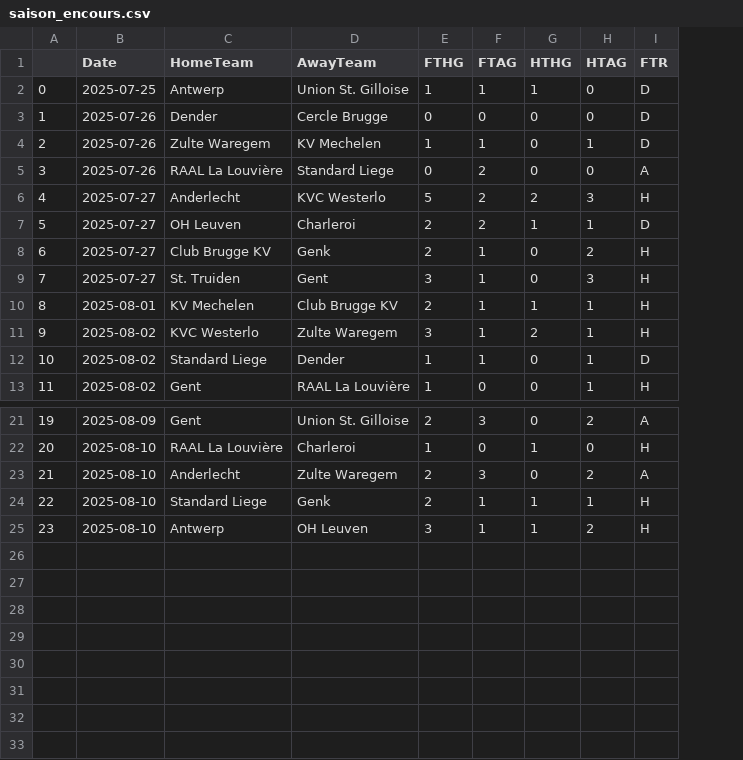
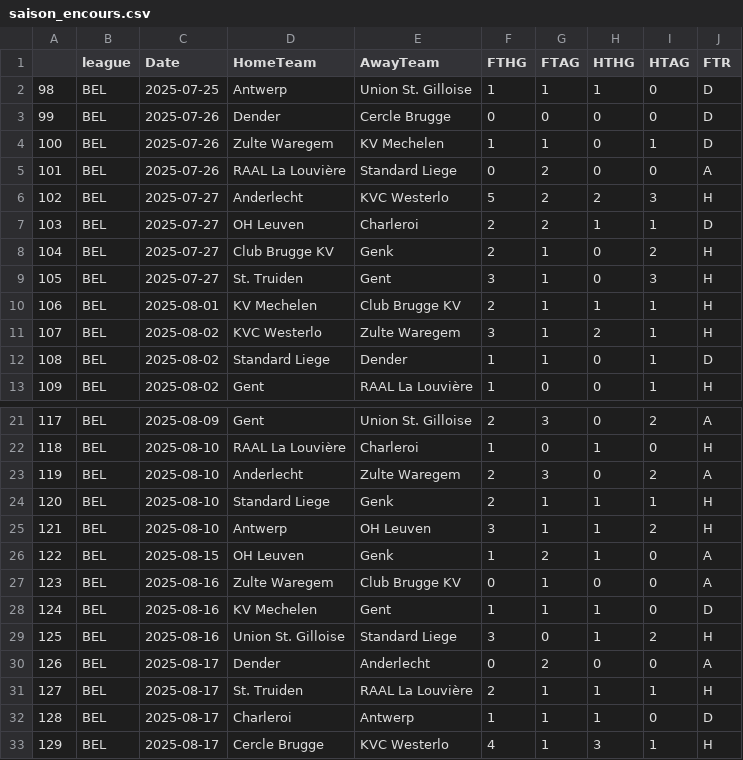
Before and after one commit to bobbobunda01/betsmart_new_version, a CSV file: data/belg/saison_encours.csv, drawn as a sheet; only a part is shown, gaps mark what is left out; removed rows and columns are numbered as before the commit, all else as after; the diff names each change by its address in the sheet, - before the commit and + after, or states it on an @@ line.

```diff
--- a/data/belg/saison_encours.csv
+++ b/data/belg/saison_encours.csv
-column A, rows 2-13: 0 | 1 | 2 | 3 | 4 | 5 | 6 | 7 | 8 | 9 | 10 | 11; rows 21-25: 19 | 20 | 21 | 22 | 23
+column A, rows 2-13: 98 | 99 | 100 | 101 | 102 | 103 | 104 | 105 | 106 | 107 | 108 | 109; rows 21-25: 117 | 118 | 119 | 120 | 121
+column B (league), rows 2-13: all BEL; rows 21-25: all BEL
+row 26: 122 | BEL | 2025-08-15 | OH Leuven | Genk | 1 | 2 | 1 | 0 | A
+row 27: 123 | BEL | 2025-08-16 | Zulte Waregem | Club Brugge KV | 0 | 1 | 0 | 0 | A
+row 28: 124 | BEL | 2025-08-16 | KV Mechelen | Gent | 1 | 1 | 1 | 0 | D
+row 29: 125 | BEL | 2025-08-16 | Union St. Gilloise | Standard Liege | 3 | 0 | 1 | 2 | H
+row 30: 126 | BEL | 2025-08-17 | Dender | Anderlecht | 0 | 2 | 0 | 0 | A
+row 31: 127 | BEL | 2025-08-17 | St. Truiden | RAAL La Louvière | 2 | 1 | 1 | 1 | H
+row 32: 128 | BEL | 2025-08-17 | Charleroi | Antwerp | 1 | 1 | 1 | 0 | D
+row 33: 129 | BEL | 2025-08-17 | Cercle Brugge | KVC Westerlo | 4 | 1 | 3 | 1 | H
```
Also changed, not shown: data/fl/saison_encours.csv, data/japon/saison_encours.csv, 7 other files.
